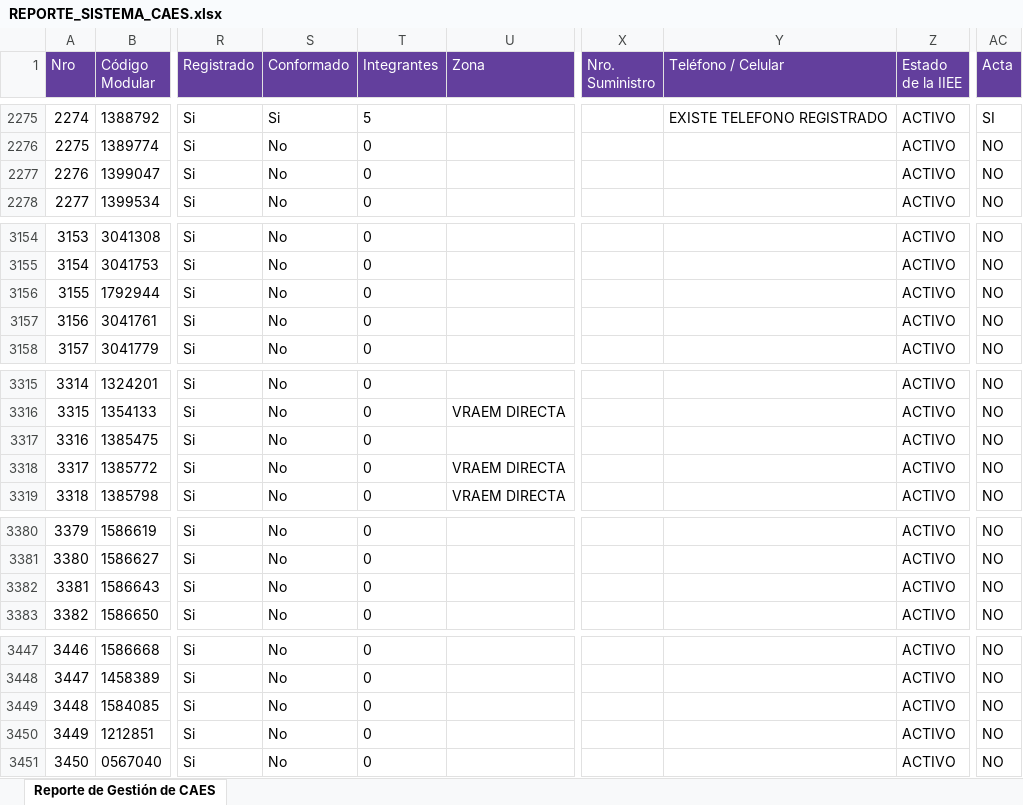
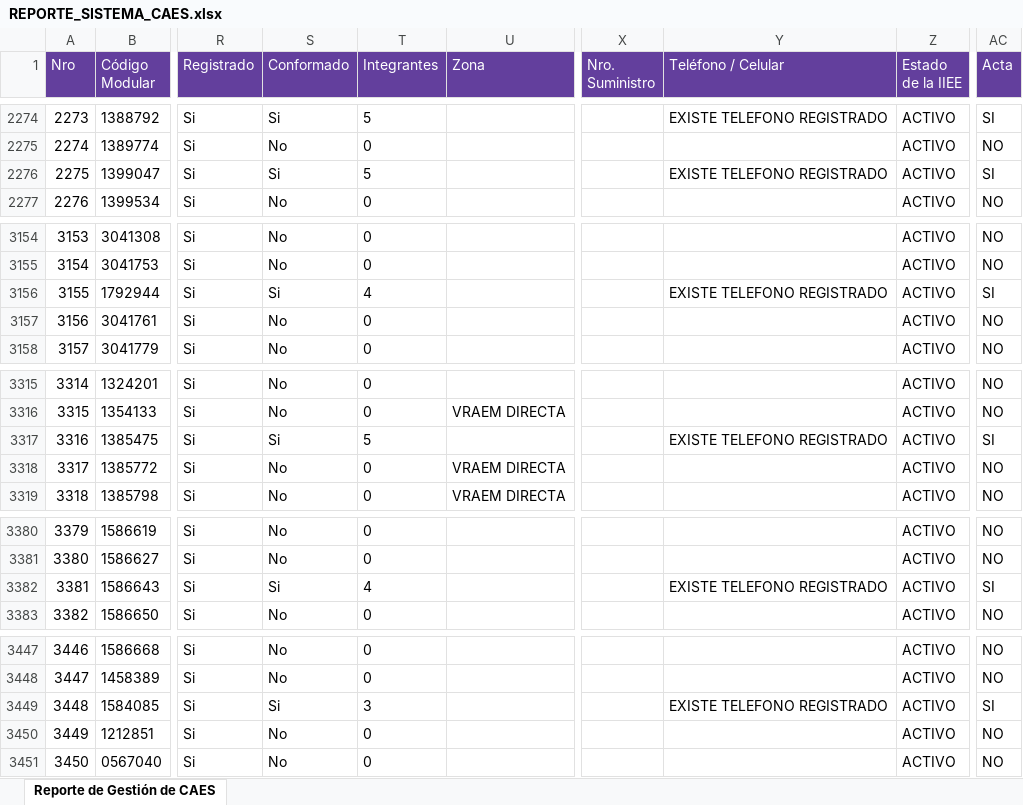
Before and after one commit to denissuncp-debug/avance-caes-junin, an Excel workbook: descargas_sigo/REPORTE_SISTEMA_CAES.xlsx, sheet Reporte de Gestión de CAES, drawn as a sheet; only a part is shown, gaps mark what is left out; values as stored, in another font and other column widths than the file's, no borders; addresses are those after the commit; the diff covers the shown part only; the diff names each change by its address in the sheet, - before the commit and + after, or states it on an @@ line.

```diff
--- a/descargas_sigo/REPORTE_SISTEMA_CAES.xlsx (sheet Reporte de Gestión de CAES)
+++ b/descargas_sigo/REPORTE_SISTEMA_CAES.xlsx (sheet Reporte de Gestión de CAES)
@@ column A (Nro) renumbered between rows 2050 and 2974 @@
-S2276 (Conformado): No
+S2276 (Conformado): Si
-T2276 (Integrantes): 0
+T2276 (Integrantes): 5
-Y2276 (Teléfono / Celular): (empty)
+Y2276 (Teléfono / Celular): EXISTE TELEFONO REGISTRADO
-AC2276 (Acta): NO
+AC2276 (Acta): SI
-S3156 (Conformado): No
+S3156 (Conformado): Si
-T3156 (Integrantes): 0
+T3156 (Integrantes): 4
-Y3156 (Teléfono / Celular): (empty)
+Y3156 (Teléfono / Celular): EXISTE TELEFONO REGISTRADO
-AC3156 (Acta): NO
+AC3156 (Acta): SI
-S3317 (Conformado): No
+S3317 (Conformado): Si
-T3317 (Integrantes): 0
+T3317 (Integrantes): 5
-Y3317 (Teléfono / Celular): (empty)
+Y3317 (Teléfono / Celular): EXISTE TELEFONO REGISTRADO
-AC3317 (Acta): NO
+AC3317 (Acta): SI
-S3382 (Conformado): No
+S3382 (Conformado): Si
-T3382 (Integrantes): 0
+T3382 (Integrantes): 4
-Y3382 (Teléfono / Celular): (empty)
+Y3382 (Teléfono / Celular): EXISTE TELEFONO REGISTRADO
-AC3382 (Acta): NO
+AC3382 (Acta): SI
-S3449 (Conformado): No
+S3449 (Conformado): Si
-T3449 (Integrantes): 0
+T3449 (Integrantes): 3
-Y3449 (Teléfono / Celular): (empty)
+Y3449 (Teléfono / Celular): EXISTE TELEFONO REGISTRADO
-AC3449 (Acta): NO
+AC3449 (Acta): SI
```
Also changed, not shown: 2 moved rows and 52 edited cells elsewhere in this sheet, descargas_sigo/REPORTE_INTEGRANTES_CAES.xlsx, 1 other file.
